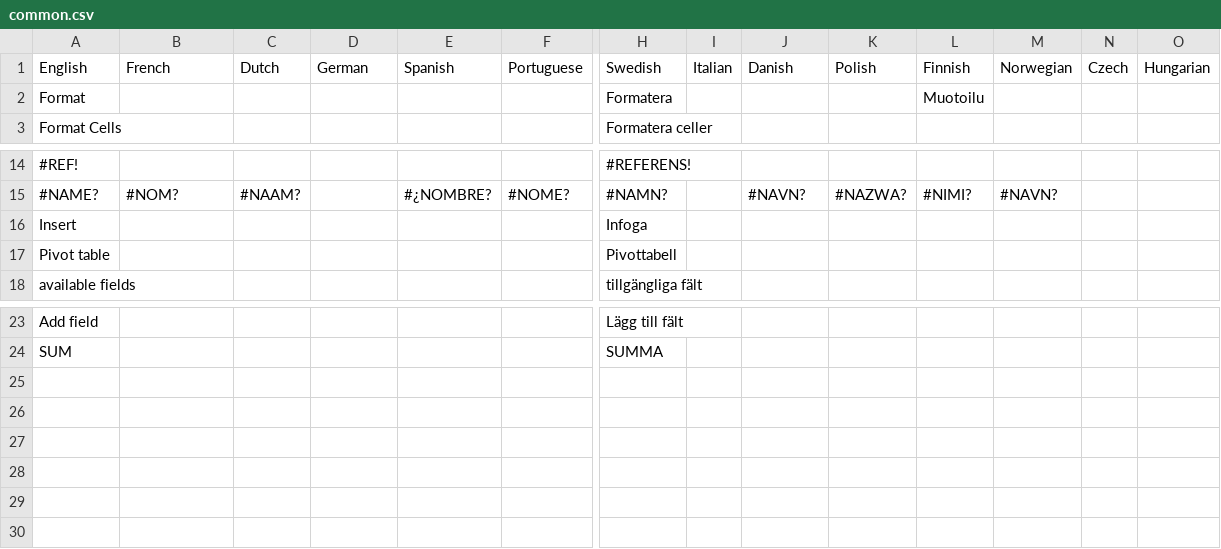
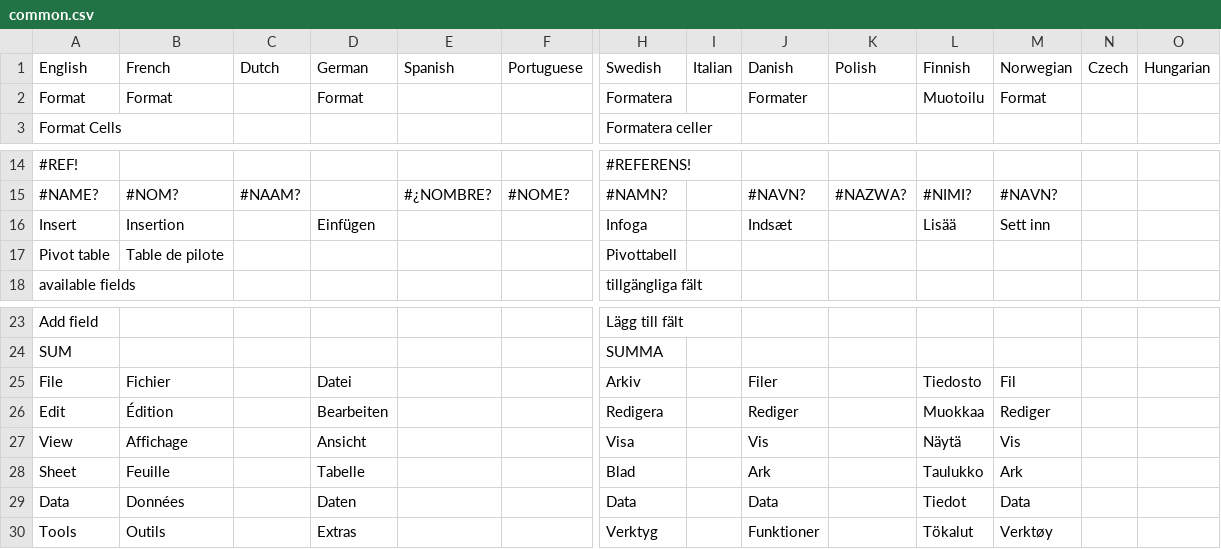
Before and after one commit to jplusplus/tusg, a CSV file: lib/i18n/common.csv, drawn as a sheet; only a part is shown, gaps mark what is left out; rows hold the shown columns only; the diff names each change by its address in the sheet, - before the commit and + after, or states it on an @@ line.

Commit message:
translate common menus

```diff
--- a/lib/i18n/common.csv
+++ b/lib/i18n/common.csv
-B2 (French): (empty)
+B2 (French): Format
-D2 (German): (empty)
+D2 (German): Format
-J2 (Danish): (empty)
+J2 (Danish): Formater
-M2 (Norwegian): (empty)
+M2 (Norwegian): Format
-B16 (French): (empty)
+B16 (French): Insertion
-D16 (German): (empty)
+D16 (German): Einfügen
-J16 (Danish): (empty)
+J16 (Danish): Indsæt
-L16 (Finnish): (empty)
+L16 (Finnish): Lisää
-M16 (Norwegian): (empty)
+M16 (Norwegian): Sett inn
-B17 (French): (empty)
+B17 (French): Table de pilote
+row 25: File | Fichier |  | Datei |  |  | Arkiv |  | Filer |  | Tiedosto | Fil
+row 26: Edit | Édition |  | Bearbeiten |  |  | Redigera |  | Rediger |  | Muokkaa | Rediger
+row 27: View | Affichage |  | Ansicht |  |  | Visa |  | Vis |  | Näytä | Vis
+row 28: Sheet | Feuille |  | Tabelle |  |  | Blad |  | Ark |  | Taulukko | Ark
+row 29: Data | Données |  | Daten |  |  | Data |  | Data |  | Tiedot | Data
+row 30: Tools | Outils |  | Extras |  |  | Verktyg |  | Funktioner |  | Tökalut | Verktøy
```
